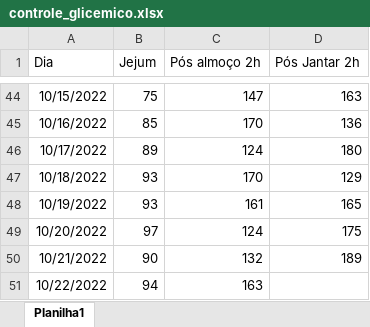
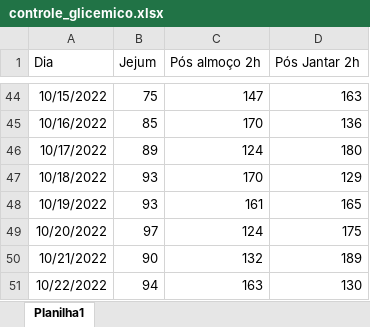
Before and after one commit to laryssastephanie/controle_glicemico, an Excel workbook: controle_glicemico.xlsx, sheet Planilha1, drawn as a sheet; only a part is shown, gaps mark what is left out; values as stored, in another font and other column widths than the file's, no borders; the diff names each change by its address in the sheet, - before the commit and + after, or states it on an @@ line.

```diff
--- a/controle_glicemico.xlsx (sheet Planilha1)
+++ b/controle_glicemico.xlsx (sheet Planilha1)
-D51 (Pós Jantar 2h): (empty)
+D51 (Pós Jantar 2h): 130
```
Also changed, not shown: 1 other file.
